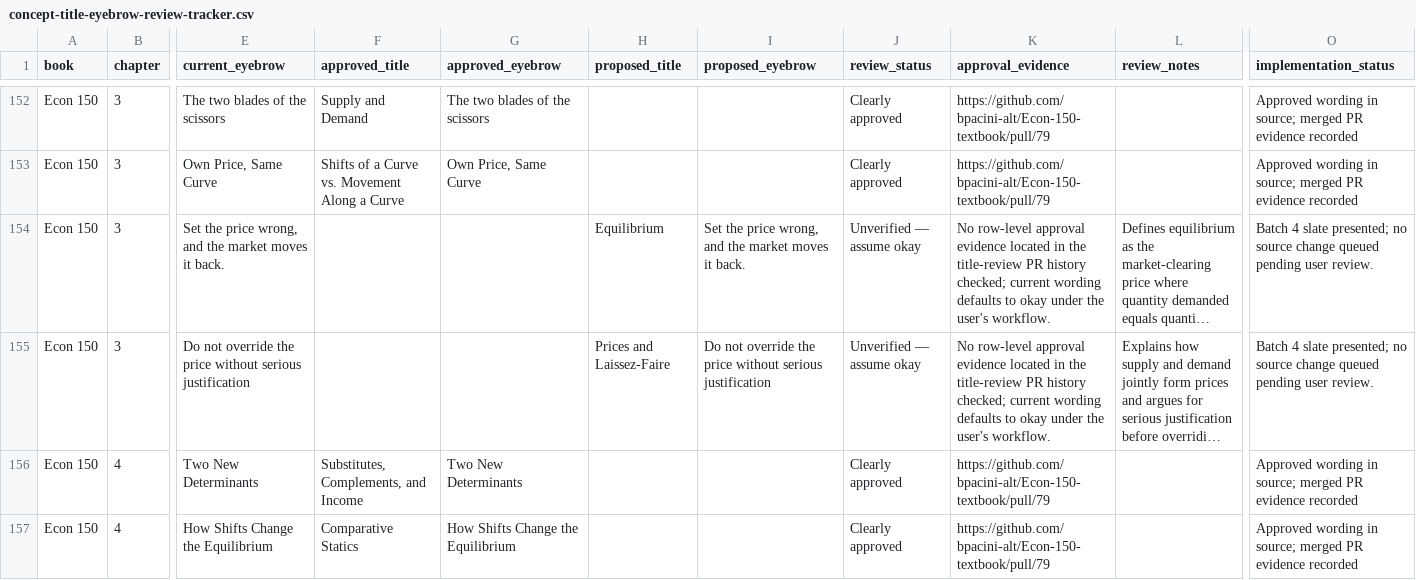
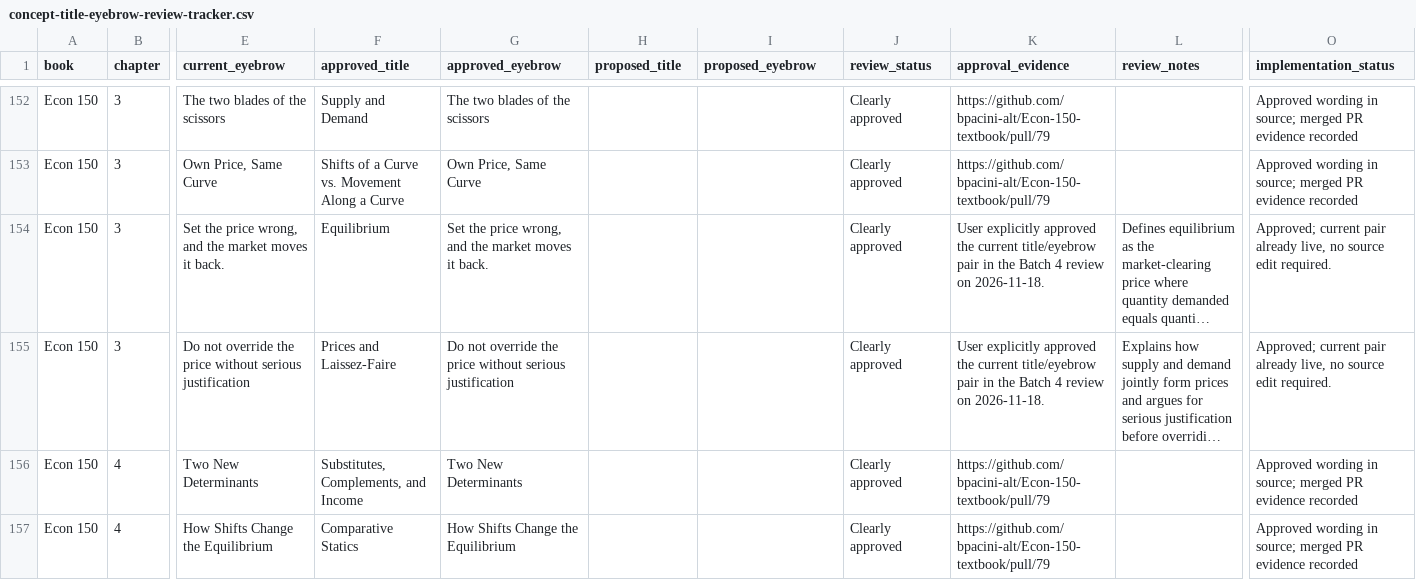
Before and after one commit to bpacini-alt/edcor-310-textbook, a CSV file: docs/concept-title-eyebrow-review-tracker.csv, drawn as a sheet; only a part is shown, gaps mark what is left out; long unchanged cells end in …; the diff covers the shown part only; the diff names each change by its address in the sheet, - before the commit and + after, or states it on an @@ line.

Commit message:
Record Batch 4 title approvals and hold

```diff
--- a/docs/concept-title-eyebrow-review-tracker.csv
+++ b/docs/concept-title-eyebrow-review-tracker.csv
-F154 (approved_title): (empty)
+F154 (approved_title): Equilibrium
-G154 (approved_eyebrow): (empty)
+G154 (approved_eyebrow): Set the price wrong, and the market moves it back.
-H154 (proposed_title): Equilibrium
+H154 (proposed_title): (empty)
-I154 (proposed_eyebrow): Set the price wrong, and the market moves it back.
+I154 (proposed_eyebrow): (empty)
-J154:J155 (review_status): Unverified — assume okay
+J154:J155 (review_status): Clearly approved
-K154:K155 (approval_evidence): No row-level approval evidence located in the title-review PR history checked; current wording defaults to okay under the user's workflow.
+K154:K155 (approval_evidence): User explicitly approved the current title/eyebrow pair in the Batch 4 review on 2026-11-18.
-O154:O155 (implementation_status): Batch 4 slate presented; no source change queued pending user review.
+O154:O155 (implementation_status): Approved; current pair already live, no source edit required.
-F155 (approved_title): (empty)
+F155 (approved_title): Prices and Laissez-Faire
-G155 (approved_eyebrow): (empty)
+G155 (approved_eyebrow): Do not override the price without serious justification
-H155 (proposed_title): Prices and Laissez-Faire
+H155 (proposed_title): (empty)
-I155 (proposed_eyebrow): Do not override the price without serious justification
+I155 (proposed_eyebrow): (empty)
```
Also changed, not shown: 122 edited cells elsewhere in this file, 1 other file.
